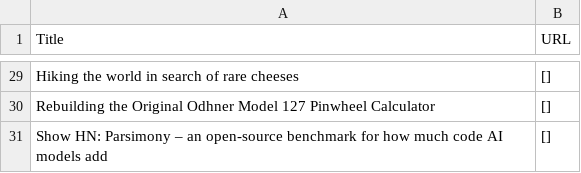
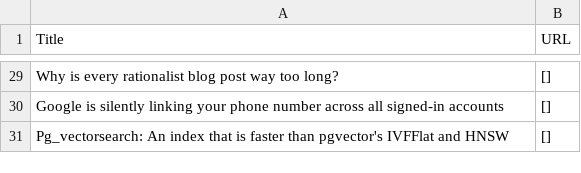
Before and after one commit to shawanhettiarachchi/hacker-news-scraper, a CSV file: news.csv, drawn as a sheet; only a part is shown, gaps mark what is left out; the diff covers the shown part only; the diff names each change by its address in the sheet, - before the commit and + after, or states it on an @@ line.

```diff
--- a/news.csv
+++ b/news.csv
-A29 (Title): Hiking the world in search of rare cheeses
+A29 (Title): Why is every rationalist blog post way too long?
-A30 (Title): Rebuilding the Original Odhner Model 127 Pinwheel Calculator
+A30 (Title): Google is silently linking your phone number across all signed-in accounts
-A31 (Title): Show HN: Parsimony – an open-source benchmark for how much code AI models add
+A31 (Title): Pg_vectorsearch: An index that is faster than pgvector's IVFFlat and HNSW
```
Also changed, not shown: 5 added rows, 5 removed rows and 22 edited cells elsewhere in this file.
